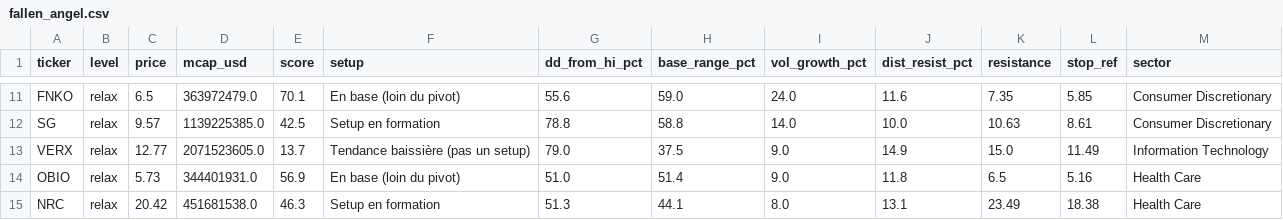
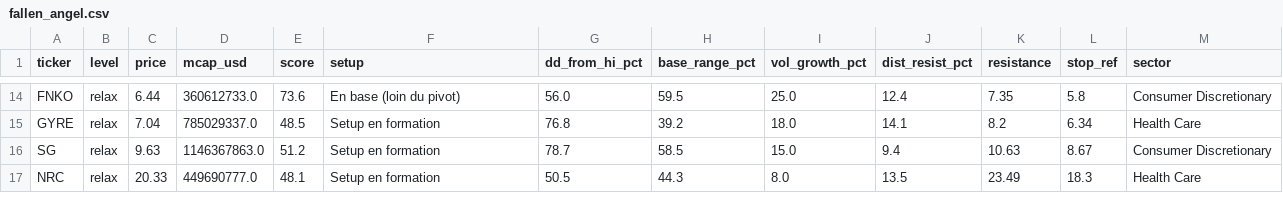
Before and after one commit to ArnaudVarela/TradingScan, a CSV file: fallen_angel.csv, drawn as a sheet; only a part is shown, gaps mark what is left out; removed rows and columns are numbered as before the commit, all else as after; the diff covers the shown part only; the diff names each change by its address in the sheet, - before the commit and + after, or states it on an @@ line.

```diff
--- a/fallen_angel.csv
+++ b/fallen_angel.csv
-C14 (price): 6.5
+C14 (price): 6.44
-D14 (mcap_usd): 363972479.0
+D14 (mcap_usd): 360612733.0
-E14 (score): 70.1
+E14 (score): 73.6
-G14 (dd_from_hi_pct): 55.6
+G14 (dd_from_hi_pct): 56.0
-H14 (base_range_pct): 59.0
+H14 (base_range_pct): 59.5
-I14 (vol_growth_pct): 24.0
+I14 (vol_growth_pct): 25.0
-J14 (dist_resist_pct): 11.6
+J14 (dist_resist_pct): 12.4
-L14 (stop_ref): 5.85
+L14 (stop_ref): 5.8
+row 15: GYRE | relax | 7.04 | 785029337.0 | 48.5 | Setup en formation | 76.8 | 39.2 | 18.0 | 14.1 | 8.2 | 6.34 | Health Care
-C16 (price): 9.57
+C16 (price): 9.63
-D16 (mcap_usd): 1139225385.0
+D16 (mcap_usd): 1146367863.0
-E16 (score): 42.5
+E16 (score): 51.2
-G16 (dd_from_hi_pct): 78.8
+G16 (dd_from_hi_pct): 78.7
-H16 (base_range_pct): 58.8
+H16 (base_range_pct): 58.5
-I16 (vol_growth_pct): 14.0
+I16 (vol_growth_pct): 15.0
-J16 (dist_resist_pct): 10.0
+J16 (dist_resist_pct): 9.4
-L16 (stop_ref): 8.61
+L16 (stop_ref): 8.67
-row 13: VERX | relax | 12.77 | 2071523605.0 | 13.7 | Tendance baissière (pas un setup) | 79.0 | 37.5 | 9.0 | 14.9 | 15.0 | 11.49 | Information Technology
-row 14: OBIO | relax | 5.73 | 344401931.0 | 56.9 | En base (loin du pivot) | 51.0 | 51.4 | 9.0 | 11.8 | 6.5 | 5.16 | Health Care
-C17 (price): 20.42
+C17 (price): 20.33
-D17 (mcap_usd): 451681538.0
+D17 (mcap_usd): 449690777.0
-E17 (score): 46.3
+E17 (score): 48.1
-G17 (dd_from_hi_pct): 51.3
+G17 (dd_from_hi_pct): 50.5
-H17 (base_range_pct): 44.1
+H17 (base_range_pct): 44.3
-J17 (dist_resist_pct): 13.1
+J17 (dist_resist_pct): 13.5
-L17 (stop_ref): 18.38
+L17 (stop_ref): 18.3
```
Also changed, not shown: 4 added rows, 1 removed row and 70 edited cells elsewhere in this file, dashboard/public/thematic_setups.csv, market_setups.csv, 5 other files.
